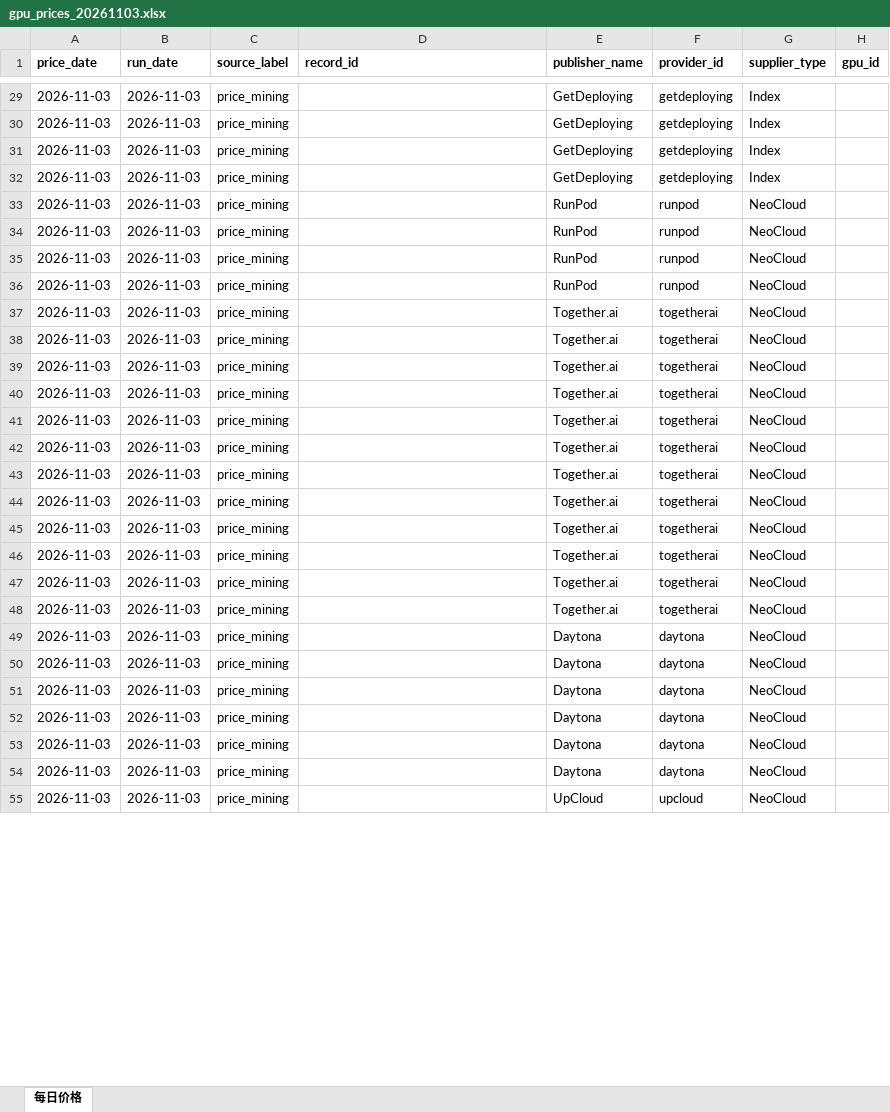
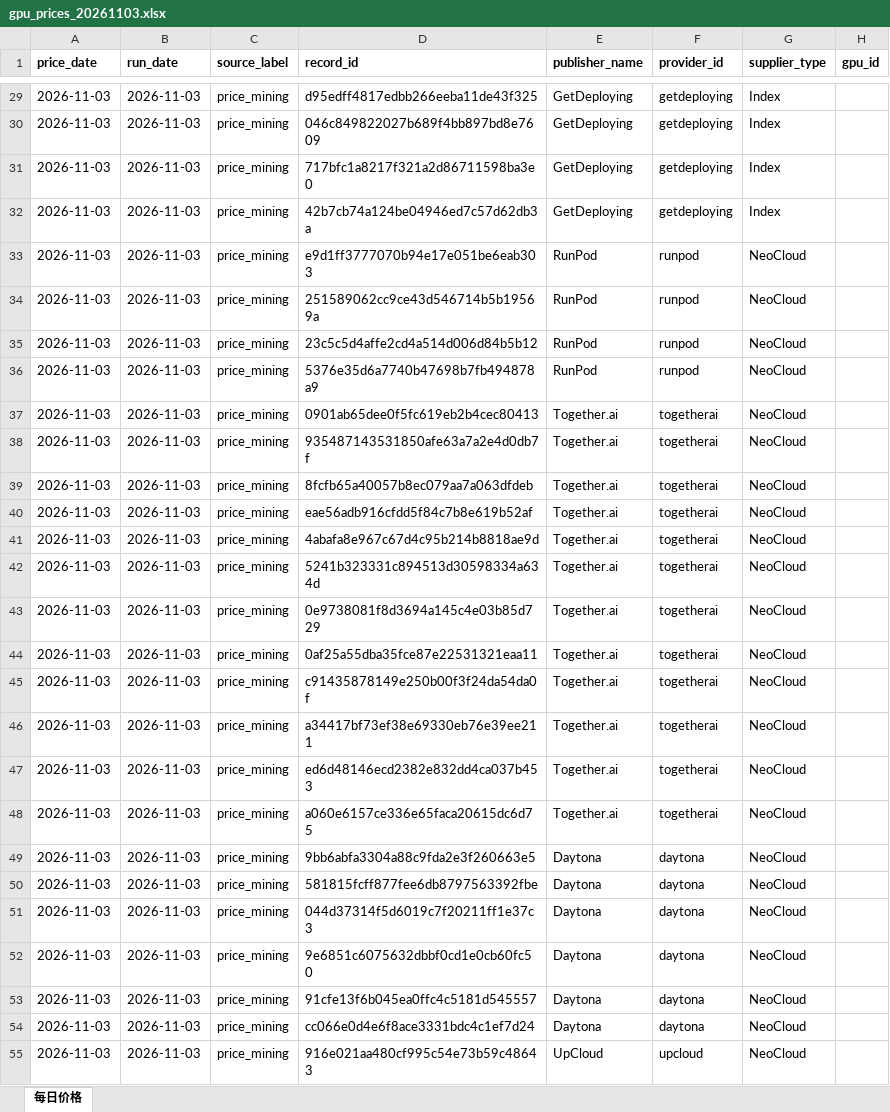
Before and after one commit to DanielWang2029/GPU-Price-Mining, an Excel workbook: output/gpu_prices_20261103.xlsx, sheet 每日价格, drawn as a sheet; only a part is shown, gaps mark what is left out; values as stored, in another font and other column widths than the file's, no borders; table styles not drawn; the diff covers the shown part only; the diff names each change by its address in the sheet, - before the commit and + after, or states it on an @@ line.

```diff
--- a/output/gpu_prices_20261103.xlsx (sheet 每日价格)
+++ b/output/gpu_prices_20261103.xlsx (sheet 每日价格)
-D29 (record_id): (empty)
+D29 (record_id): d95edff4817edbb266eeba11de43f325
-D30 (record_id): (empty)
+D30 (record_id): 046c849822027b689f4bb897bd8e7609
-D31 (record_id): (empty)
+D31 (record_id): 717bfc1a8217f321a2d86711598ba3e0
-D32 (record_id): (empty)
+D32 (record_id): 42b7cb74a124be04946ed7c57d62db3a
-D33 (record_id): (empty)
+D33 (record_id): e9d1ff3777070b94e17e051be6eab303
-D34 (record_id): (empty)
+D34 (record_id): 251589062cc9ce43d546714b5b19569a
-D35 (record_id): (empty)
+D35 (record_id): 23c5c5d4affe2cd4a514d006d84b5b12
-D36 (record_id): (empty)
+D36 (record_id): 5376e35d6a7740b47698b7fb494878a9
-D37 (record_id): (empty)
+D37 (record_id): 0901ab65dee0f5fc619eb2b4cec80413
-D38 (record_id): (empty)
+D38 (record_id): 935487143531850afe63a7a2e4d0db7f
-D39 (record_id): (empty)
+D39 (record_id): 8fcfb65a40057b8ec079aa7a063dfdeb
-D40 (record_id): (empty)
+D40 (record_id): eae56adb916cfdd5f84c7b8e619b52af
-D41 (record_id): (empty)
+D41 (record_id): 4abafa8e967c67d4c95b214b8818ae9d
-D42 (record_id): (empty)
+D42 (record_id): 5241b323331c894513d30598334a634d
-D43 (record_id): (empty)
+D43 (record_id): 0e9738081f8d3694a145c4e03b85d729
-D44 (record_id): (empty)
+D44 (record_id): 0af25a55dba35fce87e22531321eaa11
-D45 (record_id): (empty)
+D45 (record_id): c91435878149e250b00f3f24da54da0f
-D46 (record_id): (empty)
+D46 (record_id): a34417bf73ef38e69330eb76e39ee211
-D47 (record_id): (empty)
+D47 (record_id): ed6d48146ecd2382e832dd4ca037b453
-D48 (record_id): (empty)
+D48 (record_id): a060e6157ce336e65faca20615dc6d75
-D49 (record_id): (empty)
+D49 (record_id): 9bb6abfa3304a88c9fda2e3f260663e5
-D50 (record_id): (empty)
+D50 (record_id): 581815fcff877fee6db8797563392fbe
-D51 (record_id): (empty)
+D51 (record_id): 044d37314f5d6019c7f20211ff1e37c3
-D52 (record_id): (empty)
+D52 (record_id): 9e6851c6075632dbbf0cd1e0cb60fc50
-D53 (record_id): (empty)
+D53 (record_id): 91cfe13f6b045ea0ffc4c5181d545557
-D54 (record_id): (empty)
+D54 (record_id): cc066e0d4e6f8ace3331bdc4c1ef7d24
-D55 (record_id): (empty)
+D55 (record_id): 916e021aa480cf995c54e73b59c48643
```
Also changed, not shown: 104 edited cells elsewhere in this sheet, 3 other files.
